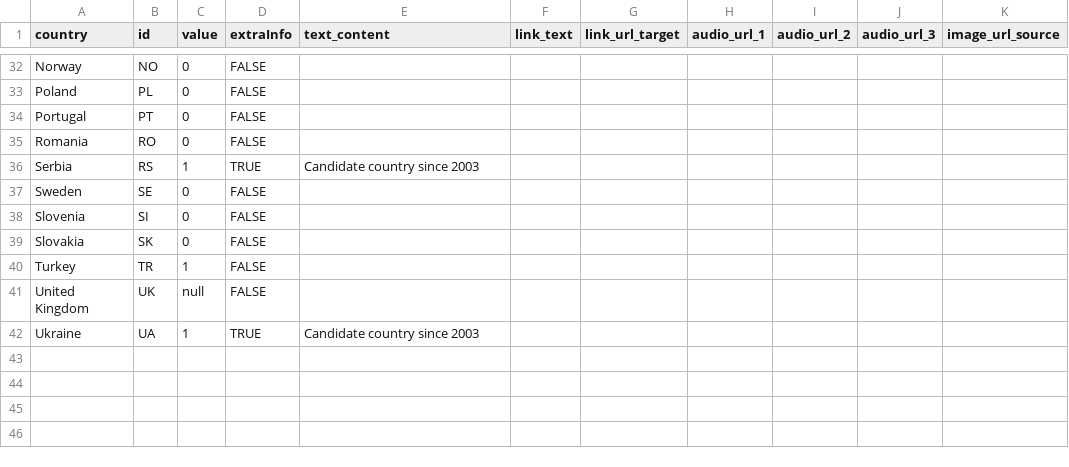
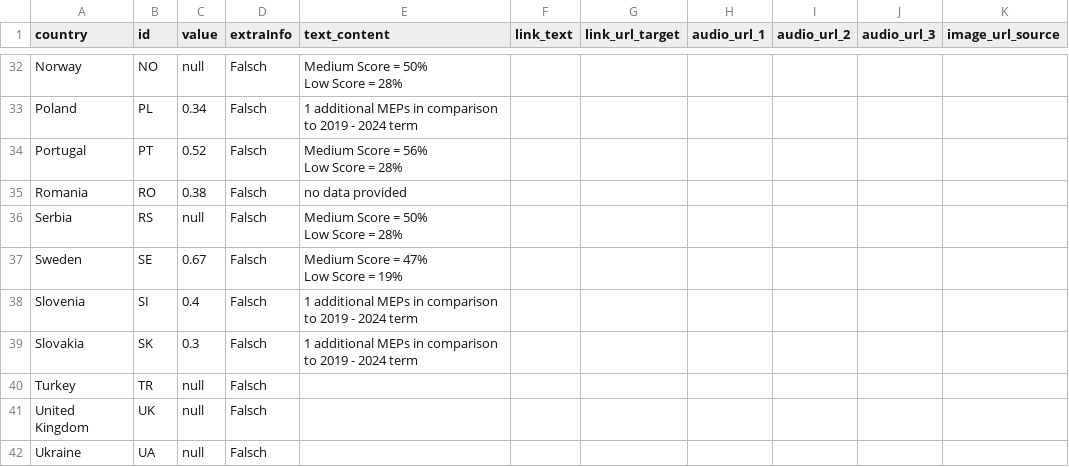
Before and after one commit to EuranetPlus/map-happiness-state-of-democracy, a CSV file: static/data/thematic/data.csv, drawn as a sheet; only a part is shown, gaps mark what is left out; ↵ is a line break in a cell; the diff covers the shown part only; the diff names each change by its address in the sheet, - before the commit and + after, or states it on an @@ line.

Commit message:
Update data.csv

```diff
--- a/static/data/thematic/data.csv
+++ b/static/data/thematic/data.csv
-C32 (value): 0
+C32 (value): null
-D32:D35 (extraInfo): FALSE
+D32:D35 (extraInfo): Falsch
-E32 (text_content): (empty)
+E32 (text_content): Medium Score = 50% ↵ Low Score = 28%
-C33 (value): 0
+C33 (value): 0.34
-E33 (text_content): (empty)
+E33 (text_content): 1 additional MEPs in comparison to 2019 - 2024 term
-C34 (value): 0
+C34 (value): 0.52
-E34 (text_content): (empty)
+E34 (text_content): Medium Score = 56% ↵ Low Score = 28%
-C35 (value): 0
+C35 (value): 0.38
-E35 (text_content): (empty)
+E35 (text_content): no data provided
-C36 (value): 1
+C36 (value): null
-D36 (extraInfo): TRUE
+D36 (extraInfo): Falsch
-E36 (text_content): Candidate country since 2003
+E36 (text_content): Medium Score = 50% ↵ Low Score = 28%
-C37 (value): 0
+C37 (value): 0.67
-D37:D41 (extraInfo): FALSE
+D37:D41 (extraInfo): Falsch
-E37 (text_content): (empty)
+E37 (text_content): Medium Score = 47% ↵ Low Score = 19%
-C38 (value): 0
+C38 (value): 0.4
-E38:E39 (text_content): (empty)
+E38:E39 (text_content): 1 additional MEPs in comparison to 2019 - 2024 term
-C39 (value): 0
+C39 (value): 0.3
-C40 (value): 1
+C40 (value): null
-C42 (value): 1
+C42 (value): null
-D42 (extraInfo): TRUE
+D42 (extraInfo): Falsch
-E42 (text_content): Candidate country since 2003
+E42 (text_content): (empty)
```
Also changed, not shown: 90 edited cells elsewhere in this file.
